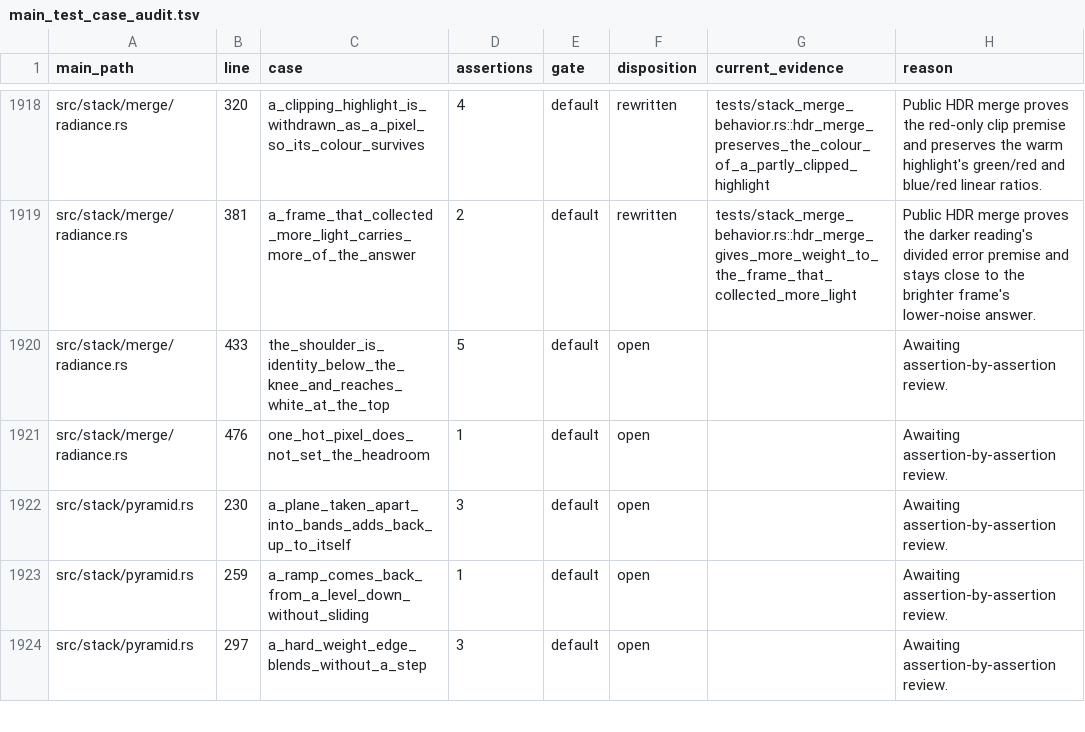
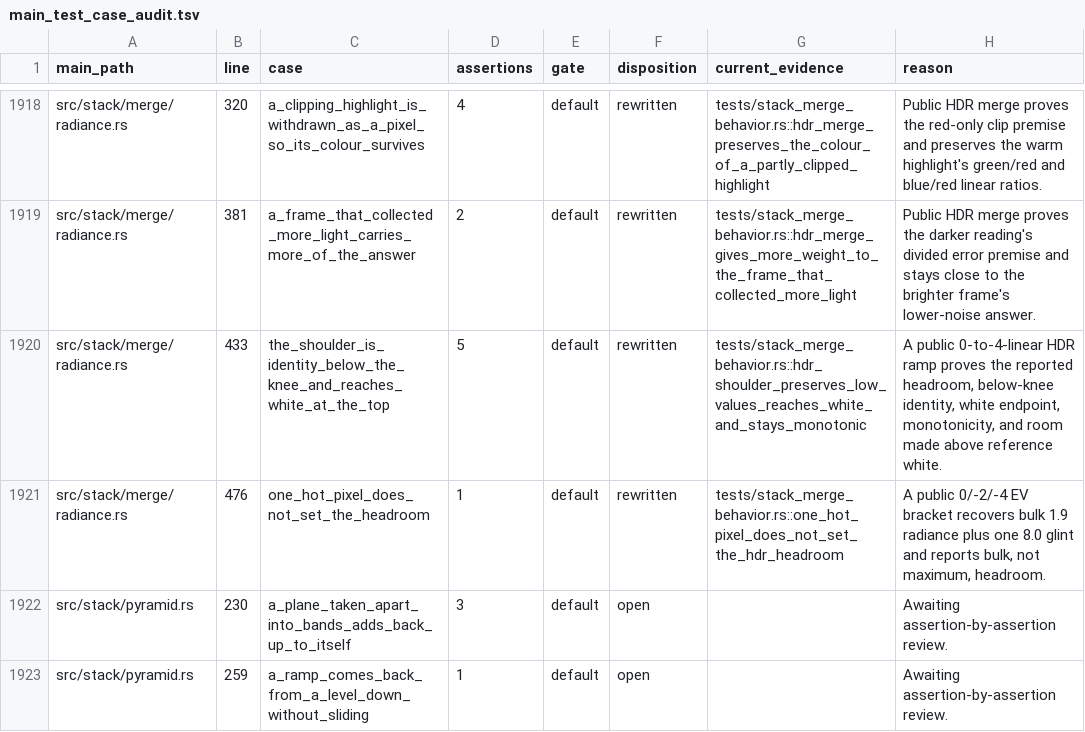
Before and after one commit to Leo-stone-dot/autoshade, a TSV file: docs/main_test_case_audit.tsv, drawn as a sheet; only a part is shown, gaps mark what is left out; the shorter side is filled out with more unchanged rows.

Commit message:
test(stack): protect HDR shoulder and headroom

```diff
--- a/docs/main_test_case_audit.tsv
+++ b/docs/main_test_case_audit.tsv
@@ -1919,4 +1919,4 @@ src/stack/merge/radiance.rs	320	a_clipping_highlight_is_withdrawn_as_a_pixel_so_
 src/stack/merge/radiance.rs	381	a_frame_that_collected_more_light_carries_more_of_the_answer	2	default	rewritten	tests/stack_merge_behavior.rs::hdr_merge_gives_more_weight_to_the_frame_that_collected_more_light	Public HDR merge proves the darker reading's divided error premise and stays close to the brighter frame's lower-noise answer.
-src/stack/merge/radiance.rs	433	the_shoulder_is_identity_below_the_knee_and_reaches_white_at_the_top	5	default	open		Awaiting assertion-by-assertion review.
-src/stack/merge/radiance.rs	476	one_hot_pixel_does_not_set_the_headroom	1	default	open		Awaiting assertion-by-assertion review.
+src/stack/merge/radiance.rs	433	the_shoulder_is_identity_below_the_knee_and_reaches_white_at_the_top	5	default	rewritten	tests/stack_merge_behavior.rs::hdr_shoulder_preserves_low_values_reaches_white_and_stays_monotonic	A public 0-to-4-linear HDR ramp proves the reported headroom, below-knee identity, white endpoint, monotonicity, and room made above reference white.
+src/stack/merge/radiance.rs	476	one_hot_pixel_does_not_set_the_headroom	1	default	rewritten	tests/stack_merge_behavior.rs::one_hot_pixel_does_not_set_the_hdr_headroom	A public 0/-2/-4 EV bracket recovers bulk 1.9 radiance plus one 8.0 glint and reports bulk, not maximum, headroom.
 src/stack/pyramid.rs	230	a_plane_taken_apart_into_bands_adds_back_up_to_itself	3	default	open		Awaiting assertion-by-assertion review.
```
Also changed, not shown: 2 other files.
